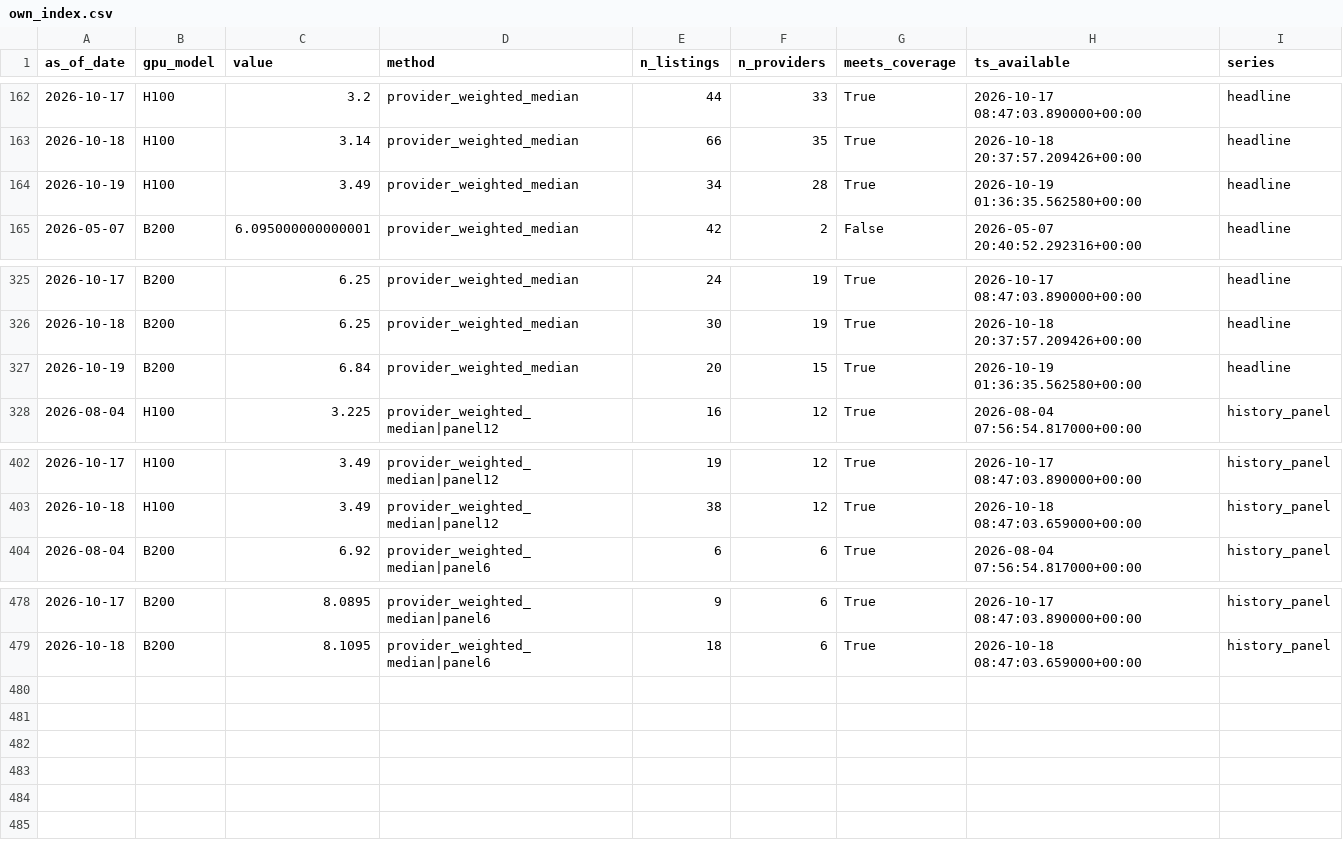
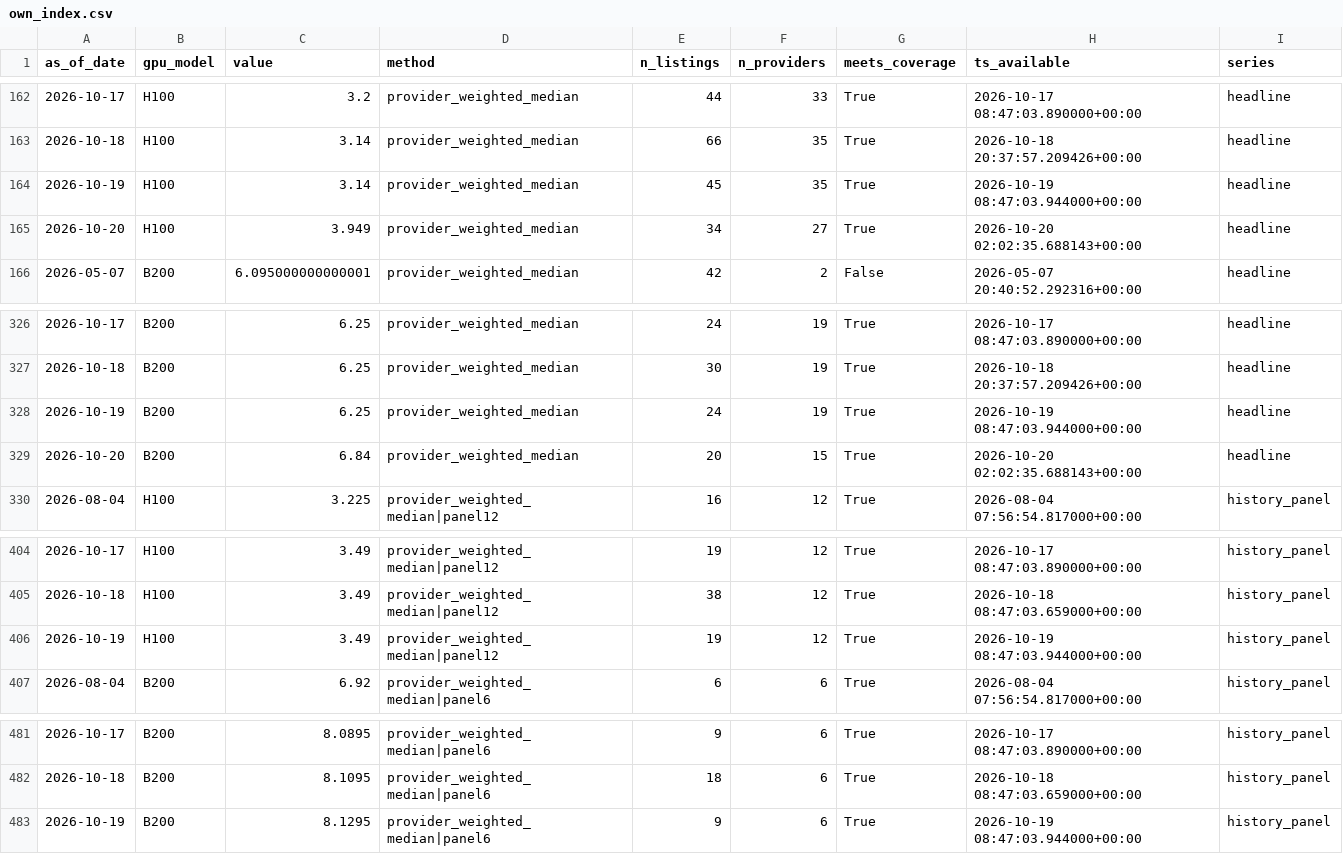
Before and after one commit to jwilliamross/compute-curve, a CSV file: reports/own_index.csv, drawn as a sheet; only a part is shown, gaps mark what is left out.

```diff
--- a/reports/own_index.csv
+++ b/reports/own_index.csv
@@ -163,3 +163,4 @@ as_of_date,gpu_model,value,method,n_listings,n_providers,meets_coverage,ts_avail
 2026-10-18,H100,3.14,provider_weighted_median,66,35,True,2026-10-18 20:37:57.209426+00:00,headline
-2026-10-19,H100,3.49,provider_weighted_median,34,28,True,2026-10-19 01:36:35.562580+00:00,headline
+2026-10-19,H100,3.14,provider_weighted_median,45,35,True,2026-10-19 08:47:03.944000+00:00,headline
+2026-10-20,H100,3.949,provider_weighted_median,34,27,True,2026-10-20 02:02:35.688143+00:00,headline
 2026-05-07,B200,6.095000000000001,provider_weighted_median,42,2,False,2026-05-07 20:40:52.292316+00:00,headline
@@ -326,3 +327,4 @@ as_of_date,gpu_model,value,method,n_listings,n_providers,meets_coverage,ts_avail
 2026-10-18,B200,6.25,provider_weighted_median,30,19,True,2026-10-18 20:37:57.209426+00:00,headline
-2026-10-19,B200,6.84,provider_weighted_median,20,15,True,2026-10-19 01:36:35.562580+00:00,headline
+2026-10-19,B200,6.25,provider_weighted_median,24,19,True,2026-10-19 08:47:03.944000+00:00,headline
+2026-10-20,B200,6.84,provider_weighted_median,20,15,True,2026-10-20 02:02:35.688143+00:00,headline
 2026-08-04,H100,3.225,provider_weighted_median|panel12,16,12,True,2026-08-04 07:56:54.817000+00:00,history_panel
@@ -403,2 +405,3 @@ as_of_date,gpu_model,value,method,n_listings,n_providers,meets_coverage,ts_avail
 2026-10-18,H100,3.49,provider_weighted_median|panel12,38,12,True,2026-10-18 08:47:03.659000+00:00,history_panel
+2026-10-19,H100,3.49,provider_weighted_median|panel12,19,12,True,2026-10-19 08:47:03.944000+00:00,history_panel
 2026-08-04,B200,6.92,provider_weighted_median|panel6,6,6,True,2026-08-04 07:56:54.817000+00:00,history_panel
@@ -479 +482,2 @@ as_of_date,gpu_model,value,method,n_listings,n_providers,meets_coverage,ts_avail
 2026-10-18,B200,8.1095,provider_weighted_median|panel6,18,6,True,2026-10-18 08:47:03.659000+00:00,history_panel
+2026-10-19,B200,8.1295,provider_weighted_median|panel6,9,6,True,2026-10-19 08:47:03.944000+00:00,history_panel
```
Also changed, not shown: reports/claim4/predictions.csv, reports/claim4/signals.csv, 42 other files.
